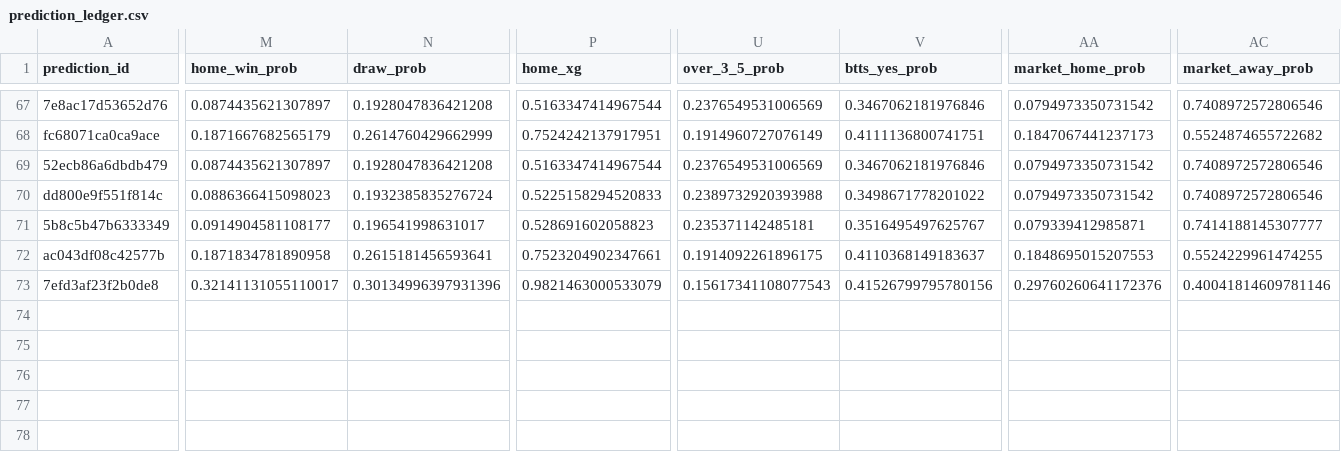
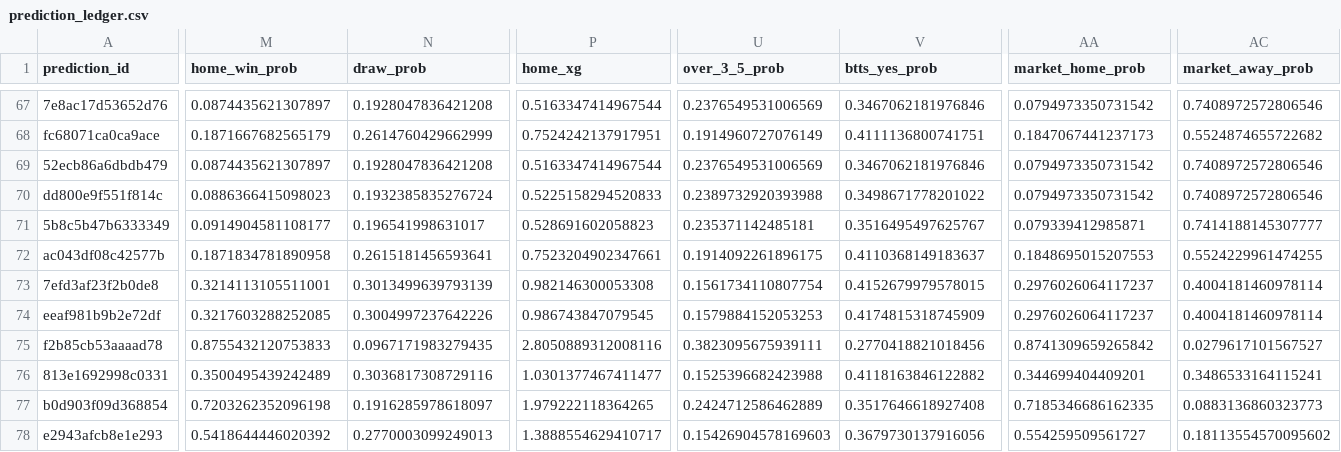
Before and after one commit to fpernett/worldcup_alpha_model, a CSV file: data/prediction_ledger.csv, drawn as a sheet; only a part is shown, gaps mark what is left out; rows hold the shown columns only; the diff names each change by its address in the sheet, - before the commit and + after, or states it on an @@ line.

Commit message:
Update prediction ledger with new match data for FIFA World Cup 2026, including additional entries for Round of 16 and Quarterfinal matches.

```diff
--- a/data/prediction_ledger.csv
+++ b/data/prediction_ledger.csv
-M73 (home_win_prob): 0.32141131055110017
+M73 (home_win_prob): 0.3214113105511001
-N73 (draw_prob): 0.30134996397931396
+N73 (draw_prob): 0.3013499639793139
-P73 (home_xg): 0.9821463000533079
+P73 (home_xg): 0.982146300053308
-U73 (over_3_5_prob): 0.15617341108077543
+U73 (over_3_5_prob): 0.1561734110807754
-V73 (btts_yes_prob): 0.41526799795780156
+V73 (btts_yes_prob): 0.4152679979578015
-AA73 (market_home_prob): 0.29760260641172376
+AA73 (market_home_prob): 0.2976026064117237
-AC73 (market_away_prob): 0.40041814609781146
+AC73 (market_away_prob): 0.4004181460978114
+row 74: eeaf981b9b2e72df | 0.3217603288252085 | 0.3004997237642226 | 0.986743847079545 | 0.1579884152053253 | 0.4174815318745909 | 0.2976026064117237 | 0.4004181460978114
+row 75: f2b85cb53aaaad78 | 0.8755432120753833 | 0.0967171983279435 | 2.8050889312008116 | 0.3823095675939111 | 0.2770418821018456 | 0.8741309659265842 | 0.0279617101567527
+row 76: 813e1692998c0331 | 0.3500495439242489 | 0.3036817308729116 | 1.0301377467411477 | 0.1525396682423988 | 0.4118163846122882 | 0.344699404409201 | 0.3486533164115241
+row 77: b0d903f09d368854 | 0.7203262352096198 | 0.1916285978618097 | 1.979222118364265 | 0.2424712586462889 | 0.3517646618927408 | 0.7185346686162335 | 0.0883136860323773
+row 78: e2943afcb8e1e293 | 0.5418644446020392 | 0.2770003099249013 | 1.3888554629410717 | 0.15426904578169603 | 0.3679730137916056 | 0.554259509561727 | 0.18113554570095602
```
Also changed, not shown: 2 other files.
